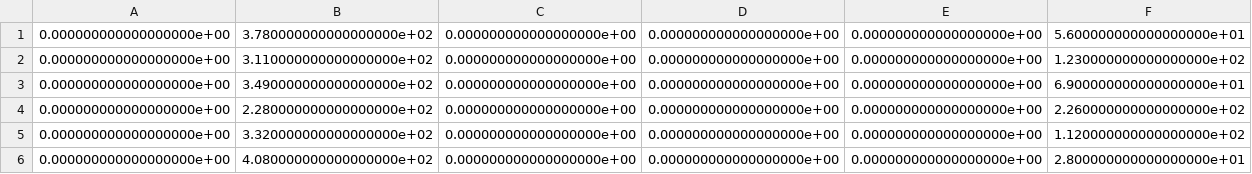
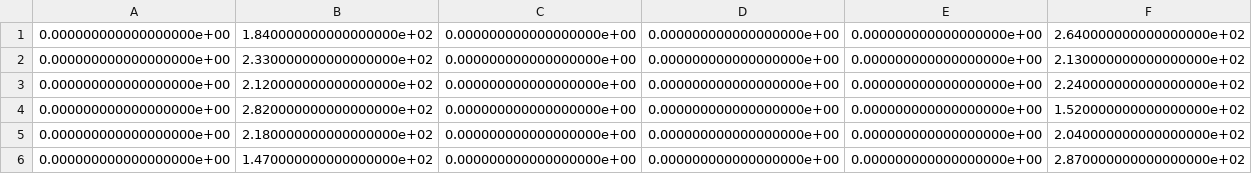
Before and after one commit to leoBravoRain/thesis, a CSV file: work/thesis/experiments/8/confusionMatrixTrain.csv, drawn as a sheet.

```diff
--- a/work/thesis/experiments/8/confusionMatrixTrain.csv
+++ b/work/thesis/experiments/8/confusionMatrixTrain.csv
@@ -1,6 +1,6 @@
-0.000000000000000000e+00,3.780000000000000000e+02,0.000000000000000000e+00,0.000000000000000000e+00,0.000000000000000000e+00,5.600000000000000000e+01
-0.000000000000000000e+00,3.110000000000000000e+02,0.000000000000000000e+00,0.000000000000000000e+00,0.000000000000000000e+00,1.230000000000000000e+02
-0.000000000000000000e+00,3.490000000000000000e+02,0.000000000000000000e+00,0.000000000000000000e+00,0.000000000000000000e+00,6.900000000000000000e+01
-0.000000000000000000e+00,2.280000000000000000e+02,0.000000000000000000e+00,0.000000000000000000e+00,0.000000000000000000e+00,2.260000000000000000e+02
-0.000000000000000000e+00,3.320000000000000000e+02,0.000000000000000000e+00,0.000000000000000000e+00,0.000000000000000000e+00,1.120000000000000000e+02
-0.000000000000000000e+00,4.080000000000000000e+02,0.000000000000000000e+00,0.000000000000000000e+00,0.000000000000000000e+00,2.800000000000000000e+01
+0.000000000000000000e+00,1.840000000000000000e+02,0.000000000000000000e+00,0.000000000000000000e+00,0.000000000000000000e+00,2.640000000000000000e+02
+0.000000000000000000e+00,2.330000000000000000e+02,0.000000000000000000e+00,0.000000000000000000e+00,0.000000000000000000e+00,2.130000000000000000e+02
+0.000000000000000000e+00,2.120000000000000000e+02,0.000000000000000000e+00,0.000000000000000000e+00,0.000000000000000000e+00,2.240000000000000000e+02
+0.000000000000000000e+00,2.820000000000000000e+02,0.000000000000000000e+00,0.000000000000000000e+00,0.000000000000000000e+00,1.520000000000000000e+02
+0.000000000000000000e+00,2.180000000000000000e+02,0.000000000000000000e+00,0.000000000000000000e+00,0.000000000000000000e+00,2.040000000000000000e+02
+0.000000000000000000e+00,1.470000000000000000e+02,0.000000000000000000e+00,0.000000000000000000e+00,0.000000000000000000e+00,2.870000000000000000e+02
```
Also changed, not shown: work/thesis/experiments/8/confusionMatrixValidation.csv, 11 other files.
